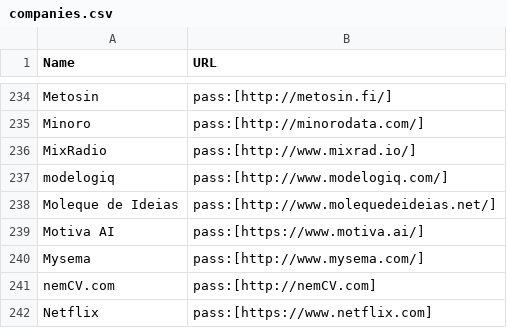
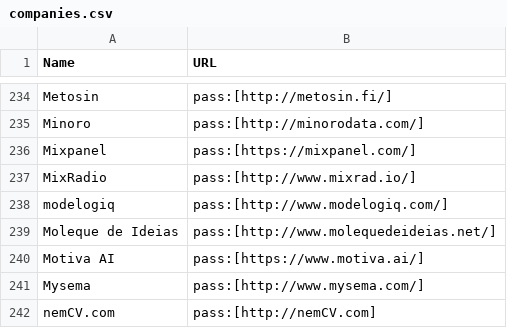
Before and after one commit to clojure/clojure-site, a CSV file: content/community/companies.csv, drawn as a sheet; only a part is shown, gaps mark what is left out; the shorter side is filled out with more unchanged rows.

Commit message:
Add company

```diff
--- a/content/community/companies.csv
+++ b/content/community/companies.csv
@@ -235,2 +235,3 @@ Metosin,pass:[http://metosin.fi/]
 Minoro,pass:[http://minorodata.com/]
+Mixpanel,pass:[https://mixpanel.com/]
 MixRadio,pass:[http://www.mixrad.io/]
```
